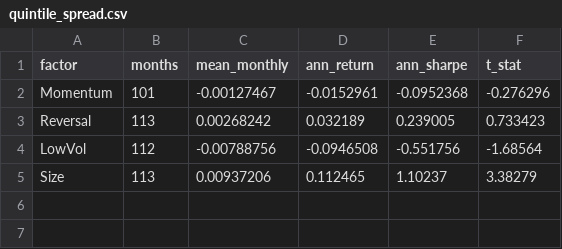
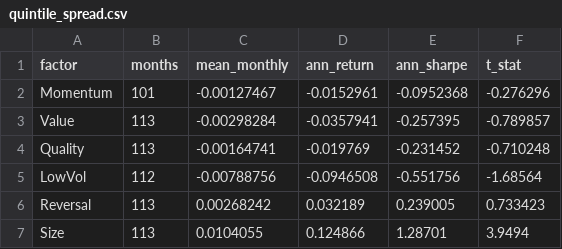
Before and after one commit to rxj0102/factor-research, a CSV file: results/quintile_spread.csv, drawn as a sheet.

```diff
--- a/results/quintile_spread.csv
+++ b/results/quintile_spread.csv
@@ -2,4 +2,6 @@ factor,months,mean_monthly,ann_return,ann_sharpe,t_stat
 Momentum,101,-0.00127467,-0.0152961,-0.0952368,-0.276296
+Value,113,-0.00298284,-0.0357941,-0.257395,-0.789857
+Quality,113,-0.00164741,-0.019769,-0.231452,-0.710248
+LowVol,112,-0.00788756,-0.0946508,-0.551756,-1.68564
 Reversal,113,0.00268242,0.032189,0.239005,0.733423
-LowVol,112,-0.00788756,-0.0946508,-0.551756,-1.68564
-Size,113,0.00937206,0.112465,1.10237,3.38279
+Size,113,0.0104055,0.124866,1.28701,3.9494
```
Also changed, not shown: results/factor_ic.csv, results/fama_macbeth.csv, 20 other files.
